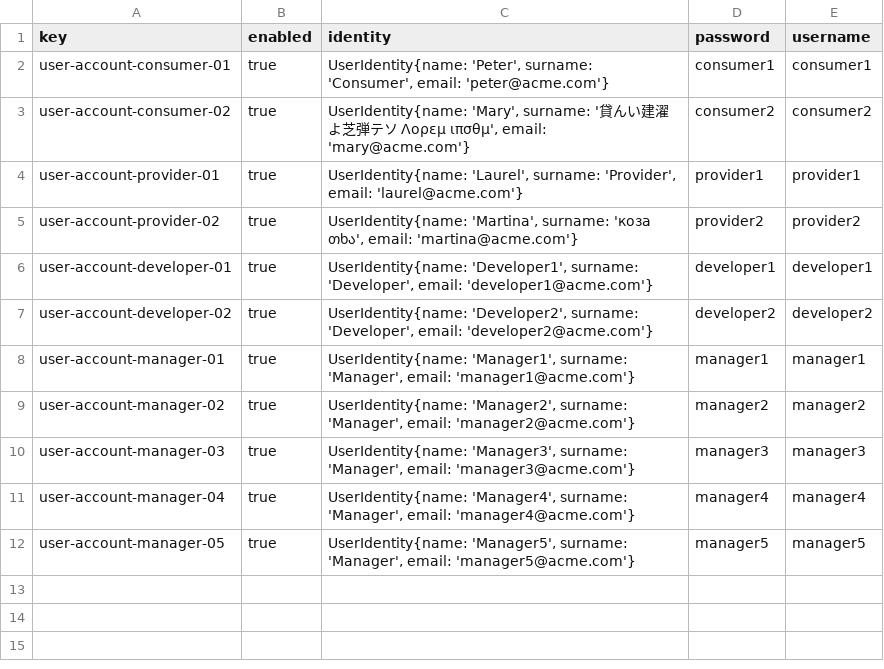
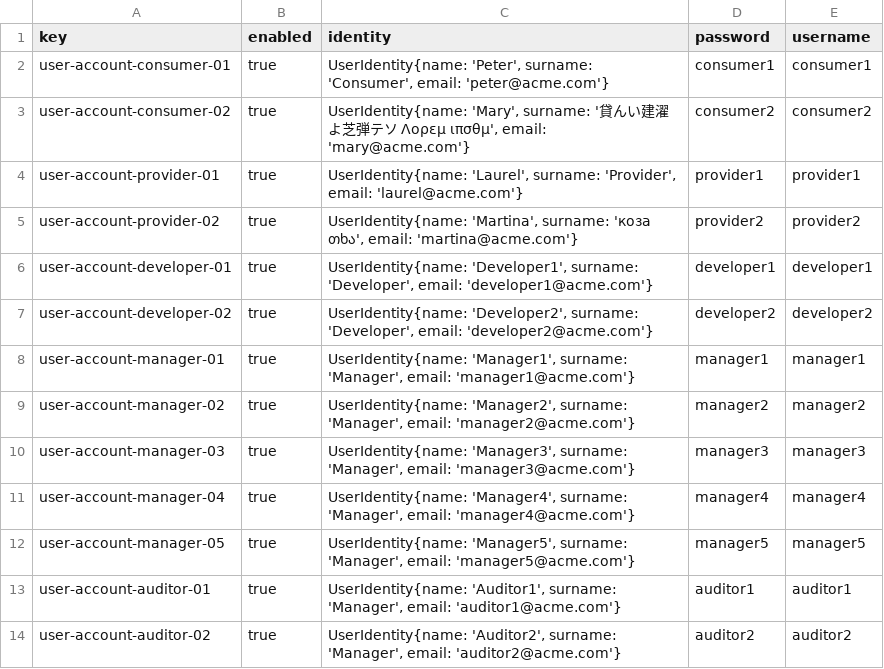
Before and after one commit to davidg43/Acme-SF-D04, a CSV file: src/main/webapp/WEB-INF/resources/sample-data/user-account.csv, drawn as a sheet; the diff names each change by its address in the sheet, - before the commit and + after, or states it on an @@ line.

Commit message:
R05 - Auditor user accounts
user-account.csv

```diff
--- a/src/main/webapp/WEB-INF/resources/sample-data/user-account.csv
+++ b/src/main/webapp/WEB-INF/resources/sample-data/user-account.csv
+row 13: user-account-auditor-01 | true | UserIdentity{name: 'Auditor1', surname: 'Manager', email: 'auditor1@acme.com'} | auditor1 | auditor1
+row 14: user-account-auditor-02 | true | UserIdentity{name: 'Auditor2', surname: 'Manager', email: 'auditor2@acme.com'} | auditor2 | auditor2
```
